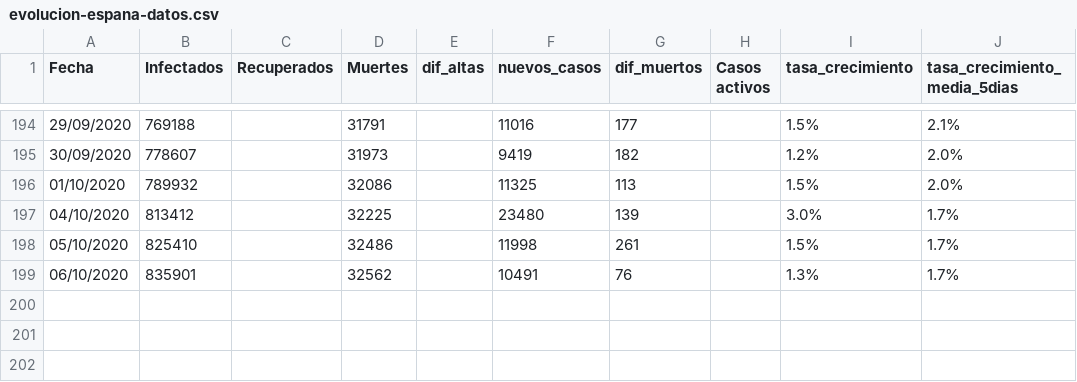
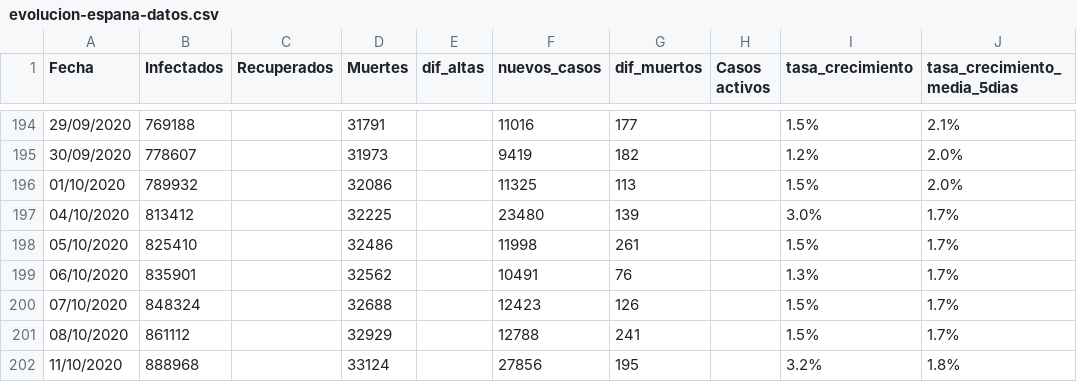
Before and after one commit to ECLaboratorio/unidad-de-datos, a CSV file: proyectos/covid-19/evolucion-datos-covid/google_spreadsheet/evolucion-espana-datos.csv, drawn as a sheet; only a part is shown, gaps mark what is left out; the diff names each change by its address in the sheet, - before the commit and + after, or states it on an @@ line.

```diff
--- a/proyectos/covid-19/evolucion-datos-covid/google_spreadsheet/evolucion-espana-datos.csv
+++ b/proyectos/covid-19/evolucion-datos-covid/google_spreadsheet/evolucion-espana-datos.csv
+row 200: 07/10/2020 | 848324 |  | 32688 |  | 12423 | 126 |  | 1.5% | 1.7%
+row 201: 08/10/2020 | 861112 |  | 32929 |  | 12788 | 241 |  | 1.5% | 1.7%
+row 202: 11/10/2020 | 888968 |  | 33124 |  | 27856 | 195 |  | 3.2% | 1.8%
```
Also changed, not shown: proyectos/covid-19/evolucion-datos-covid/media-casos-diarios-paises-datos.csv, proyectos/covid-19/evolucion-datos-covid/top10-paises-datos.csv, 8 other files.
